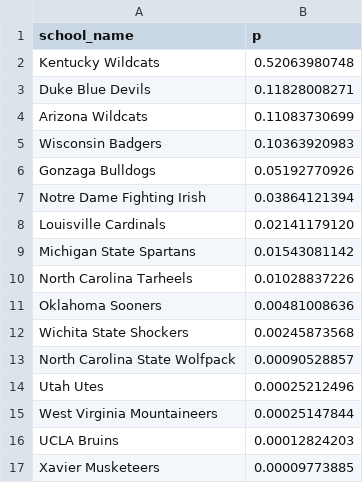
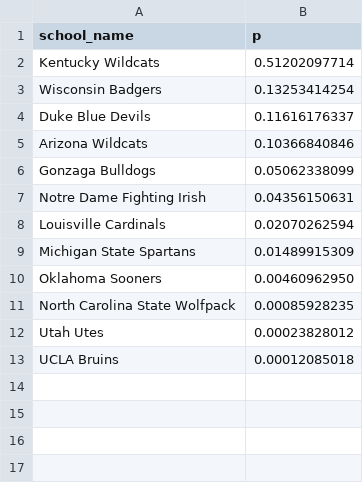
Before and after one commit to octonion/basketball-bracketology, a CSV file: tournament/champion_p.csv, drawn as a sheet.

```diff
--- a/tournament/champion_p.csv
+++ b/tournament/champion_p.csv
@@ -1,17 +1,13 @@
 school_name,p
-Kentucky Wildcats,0.52063980748
-Duke Blue Devils,0.11828008271
-Arizona Wildcats,0.11083730699
-Wisconsin Badgers,0.10363920983
-Gonzaga Bulldogs,0.05192770926
-Notre Dame Fighting Irish,0.03864121394
-Louisville Cardinals,0.02141179120
-Michigan State Spartans,0.01543081142
-North Carolina Tarheels,0.01028837226
-Oklahoma Sooners,0.00481008636
-Wichita State Shockers,0.00245873568
-North Carolina State Wolfpack,0.00090528857
-Utah Utes,0.00025212496
-West Virginia Mountaineers,0.00025147844
-UCLA Bruins,0.00012824203
-Xavier Musketeers,0.00009773885
+Kentucky Wildcats,0.51202097714
+Wisconsin Badgers,0.13253414254
+Duke Blue Devils,0.11616176337
+Arizona Wildcats,0.10366840846
+Gonzaga Bulldogs,0.05062338099
+Notre Dame Fighting Irish,0.04356150631
+Louisville Cardinals,0.02070262594
+Michigan State Spartans,0.01489915309
+Oklahoma Sooners,0.00460962950
+North Carolina State Wolfpack,0.00085928235
+Utah Utes,0.00023828012
+UCLA Bruins,0.00012085018
```
Also changed, not shown: tournament/round_p.csv, tournament/rounds_updated.csv, 2 other files.
